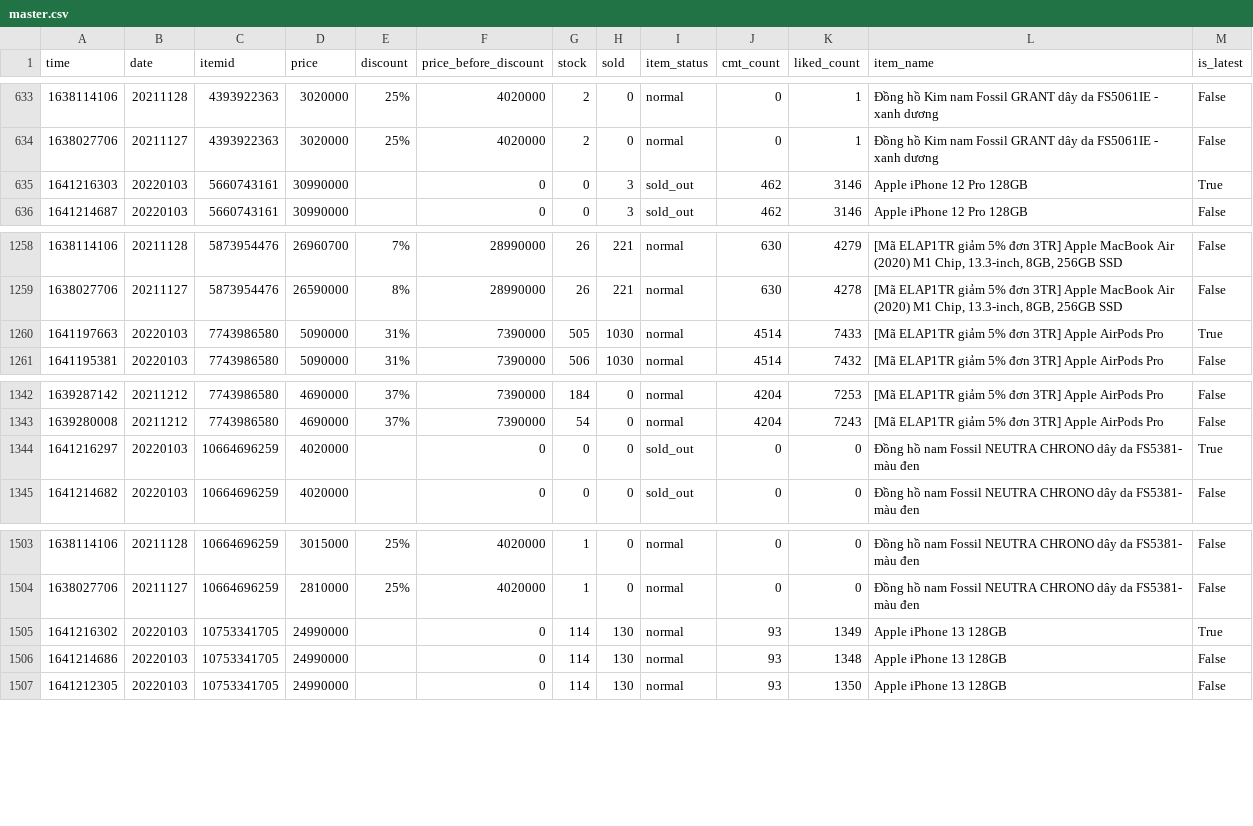
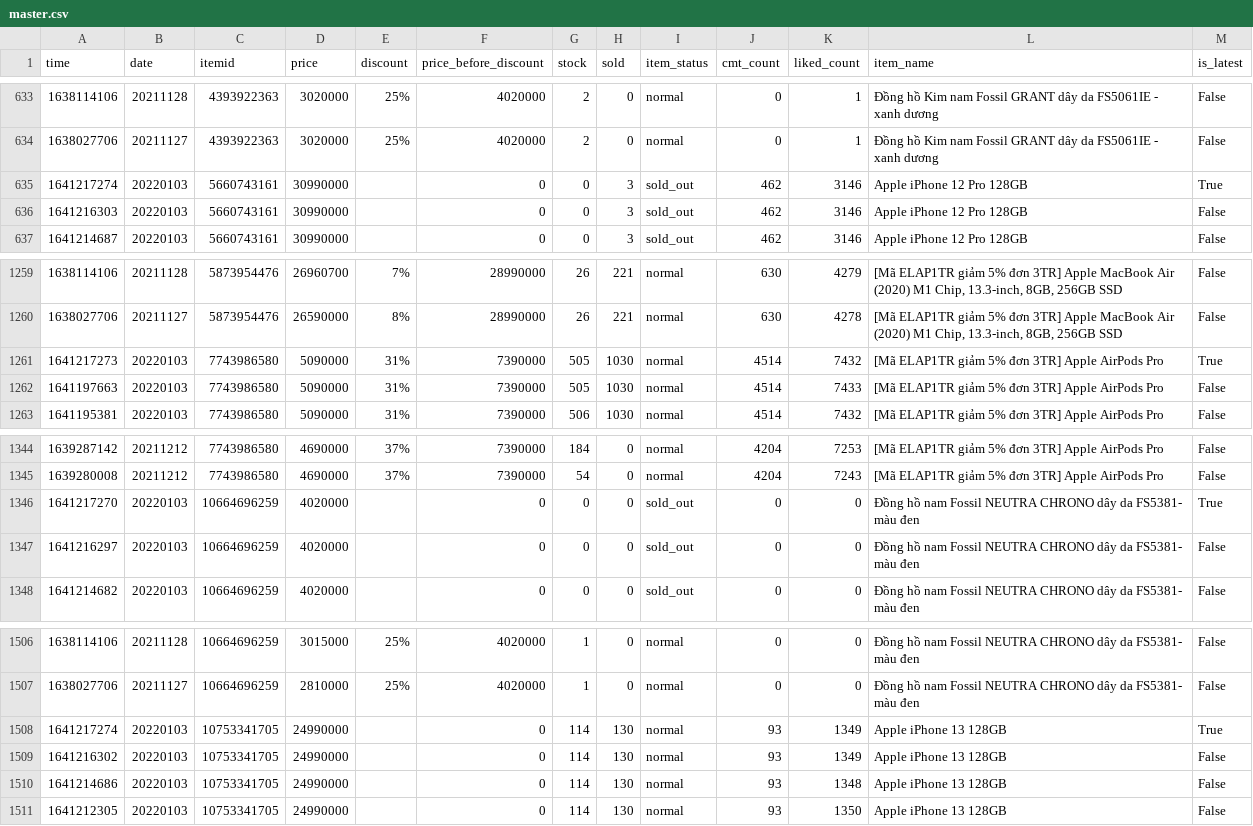
Before and after one commit to duyet/shopee-track-demo, a CSV file: data/master.csv, drawn as a sheet; only a part is shown, gaps mark what is left out.

```diff
--- a/data/master.csv
+++ b/data/master.csv
@@ -634,3 +634,4 @@ time,date,itemid,price,discount,price_before_discount,stock,sold,item_status,cmt
 1638027706,20211127,4393922363,3020000,25%,4020000,2,0,normal,0,1,Đồng hồ Kim nam Fossil GRANT dây da FS5061IE - xanh dương,False
-1641216303,20220103,5660743161,30990000,,0,0,3,sold_out,462,3146,Apple iPhone 12 Pro 128GB,True
+1641217274,20220103,5660743161,30990000,,0,0,3,sold_out,462,3146,Apple iPhone 12 Pro 128GB,True
+1641216303,20220103,5660743161,30990000,,0,0,3,sold_out,462,3146,Apple iPhone 12 Pro 128GB,False
 1641214687,20220103,5660743161,30990000,,0,0,3,sold_out,462,3146,Apple iPhone 12 Pro 128GB,False
@@ -1259,3 +1260,4 @@ time,date,itemid,price,discount,price_before_discount,stock,sold,item_status,cmt
 1638027706,20211127,5873954476,26590000,8%,28990000,26,221,normal,630,4278,"[Mã ELAP1TR giảm 5% đơn 3TR] Apple MacBook Air (2020) M1 Chip, 13.3-inch, 8GB, 256GB SSD",False
-1641197663,20220103,7743986580,5090000,31%,7390000,505,1030,normal,4514,7433,[Mã ELAP1TR giảm 5% đơn 3TR] Apple AirPods Pro ,True
+1641217273,20220103,7743986580,5090000,31%,7390000,505,1030,normal,4514,7432,[Mã ELAP1TR giảm 5% đơn 3TR] Apple AirPods Pro ,True
+1641197663,20220103,7743986580,5090000,31%,7390000,505,1030,normal,4514,7433,[Mã ELAP1TR giảm 5% đơn 3TR] Apple AirPods Pro ,False
 1641195381,20220103,7743986580,5090000,31%,7390000,506,1030,normal,4514,7432,[Mã ELAP1TR giảm 5% đơn 3TR] Apple AirPods Pro ,False
@@ -1343,3 +1345,4 @@ time,date,itemid,price,discount,price_before_discount,stock,sold,item_status,cmt
 1639280008,20211212,7743986580,4690000,37%,7390000,54,0,normal,4204,7243,[Mã ELAP1TR giảm 5% đơn 3TR] Apple AirPods Pro ,False
-1641216297,20220103,10664696259,4020000,,0,0,0,sold_out,0,0,Đồng hồ nam Fossil NEUTRA CHRONO dây da FS5381- màu đen,True
+1641217270,20220103,10664696259,4020000,,0,0,0,sold_out,0,0,Đồng hồ nam Fossil NEUTRA CHRONO dây da FS5381- màu đen,True
+1641216297,20220103,10664696259,4020000,,0,0,0,sold_out,0,0,Đồng hồ nam Fossil NEUTRA CHRONO dây da FS5381- màu đen,False
 1641214682,20220103,10664696259,4020000,,0,0,0,sold_out,0,0,Đồng hồ nam Fossil NEUTRA CHRONO dây da FS5381- màu đen,False
@@ -1504,3 +1507,4 @@ time,date,itemid,price,discount,price_before_discount,stock,sold,item_status,cmt
 1638027706,20211127,10664696259,2810000,25%,4020000,1,0,normal,0,0,Đồng hồ nam Fossil NEUTRA CHRONO dây da FS5381- màu đen,False
-1641216302,20220103,10753341705,24990000,,0,114,130,normal,93,1349,Apple iPhone 13 128GB,True
+1641217274,20220103,10753341705,24990000,,0,114,130,normal,93,1349,Apple iPhone 13 128GB,True
+1641216302,20220103,10753341705,24990000,,0,114,130,normal,93,1349,Apple iPhone 13 128GB,False
 1641214686,20220103,10753341705,24990000,,0,114,130,normal,93,1348,Apple iPhone 13 128GB,False
```
Also changed, not shown: data/history/10664696259.csv, data/history/10753341705.csv, 6 other files.
